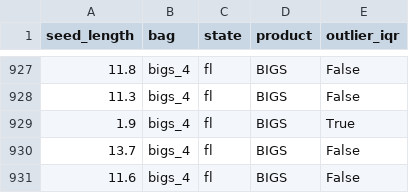
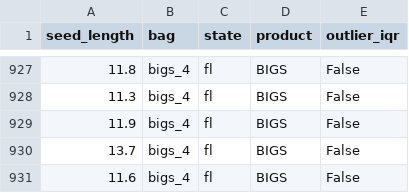
Before and after one commit to jwinkle8/sunflower-seed-statistics, a CSV file: data/processed/seed_lengths.csv, drawn as a sheet; only a part is shown, gaps mark what is left out.

Commit message:
re-run data cleaning with correction to misrecorded observation

```diff
--- a/data/processed/seed_lengths.csv
+++ b/data/processed/seed_lengths.csv
@@ -928,3 +928,3 @@ seed_length,bag,state,product,outlier_iqr
 11.3,bigs_4,fl,BIGS,False
-1.9,bigs_4,fl,BIGS,True
+11.9,bigs_4,fl,BIGS,False
 13.7,bigs_4,fl,BIGS,False
```
Also changed, not shown: 2 other files.
